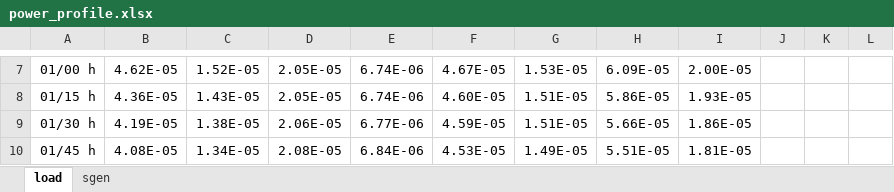
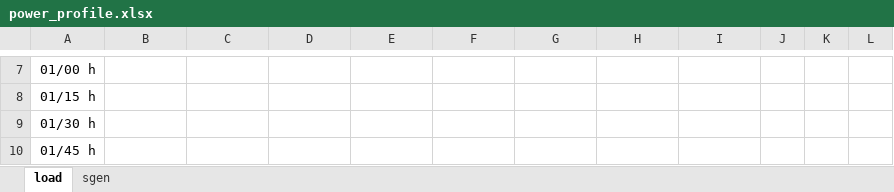
Before and after one commit to heig-vd-ie/pandapower-heig-ui, an Excel workbook: template/power_profile.xlsx, sheet load, drawn as a sheet; only a part is shown, gaps mark what is left out; values as stored, in another font and other column widths than the file's, no borders; the diff covers the shown part only; the diff names each change by its address in the sheet, - before the commit and + after, or states it on an @@ line.

```diff
--- a/template/power_profile.xlsx (sheet load)
+++ b/template/power_profile.xlsx (sheet load)
-B7: 4.62E-05
+B7: (empty)
-C7: 1.52E-05
+C7: (empty)
-D7:D8: 2.05E-05
+D7:D8: (empty)
-E7:E8: 6.74E-06
+E7:E8: (empty)
-F7: 4.67E-05
+F7: (empty)
-G7: 1.53E-05
+G7: (empty)
-H7: 6.09E-05
+H7: (empty)
-I7: 2.00E-05
+I7: (empty)
-B8: 4.36E-05
+B8: (empty)
-C8: 1.43E-05
+C8: (empty)
-F8: 4.60E-05
+F8: (empty)
-G8:G9: 1.51E-05
+G8:G9: (empty)
-H8: 5.86E-05
+H8: (empty)
-I8: 1.93E-05
+I8: (empty)
-B9: 4.19E-05
+B9: (empty)
-C9: 1.38E-05
+C9: (empty)
-D9: 2.06E-05
+D9: (empty)
-E9: 6.77E-06
+E9: (empty)
-F9: 4.59E-05
+F9: (empty)
-H9: 5.66E-05
+H9: (empty)
-I9: 1.86E-05
+I9: (empty)
-B10: 4.08E-05
+B10: (empty)
-C10: 1.34E-05
+C10: (empty)
-D10: 2.08E-05
+D10: (empty)
-E10: 6.84E-06
+E10: (empty)
-F10: 4.53E-05
+F10: (empty)
-G10: 1.49E-05
+G10: (empty)
-H10: 5.51E-05
+H10: (empty)
-I10: 1.81E-05
+I10: (empty)
```
Also changed, not shown: 736 edited cells elsewhere in this sheet, sheet sgen, 1 other file.
